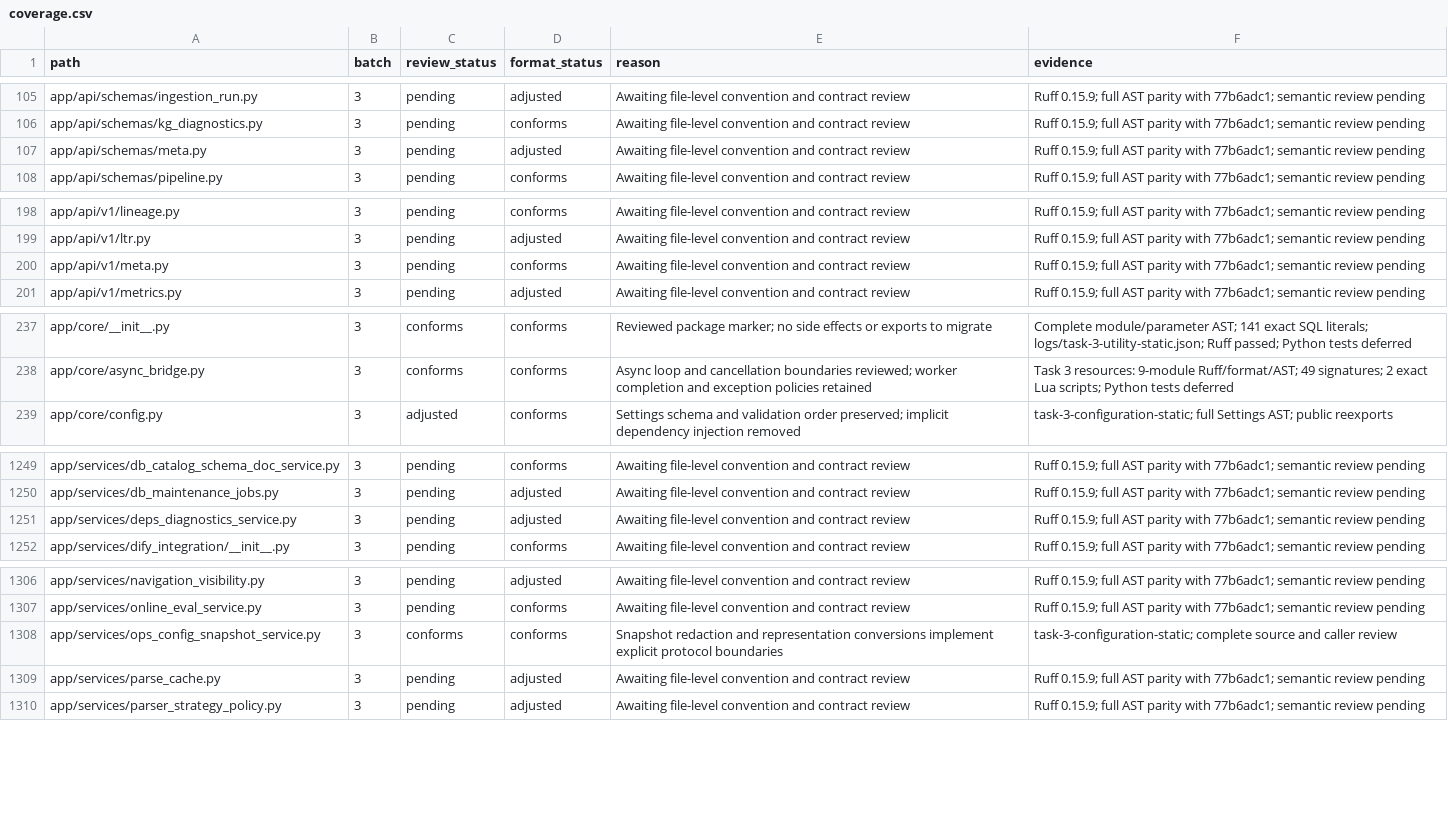
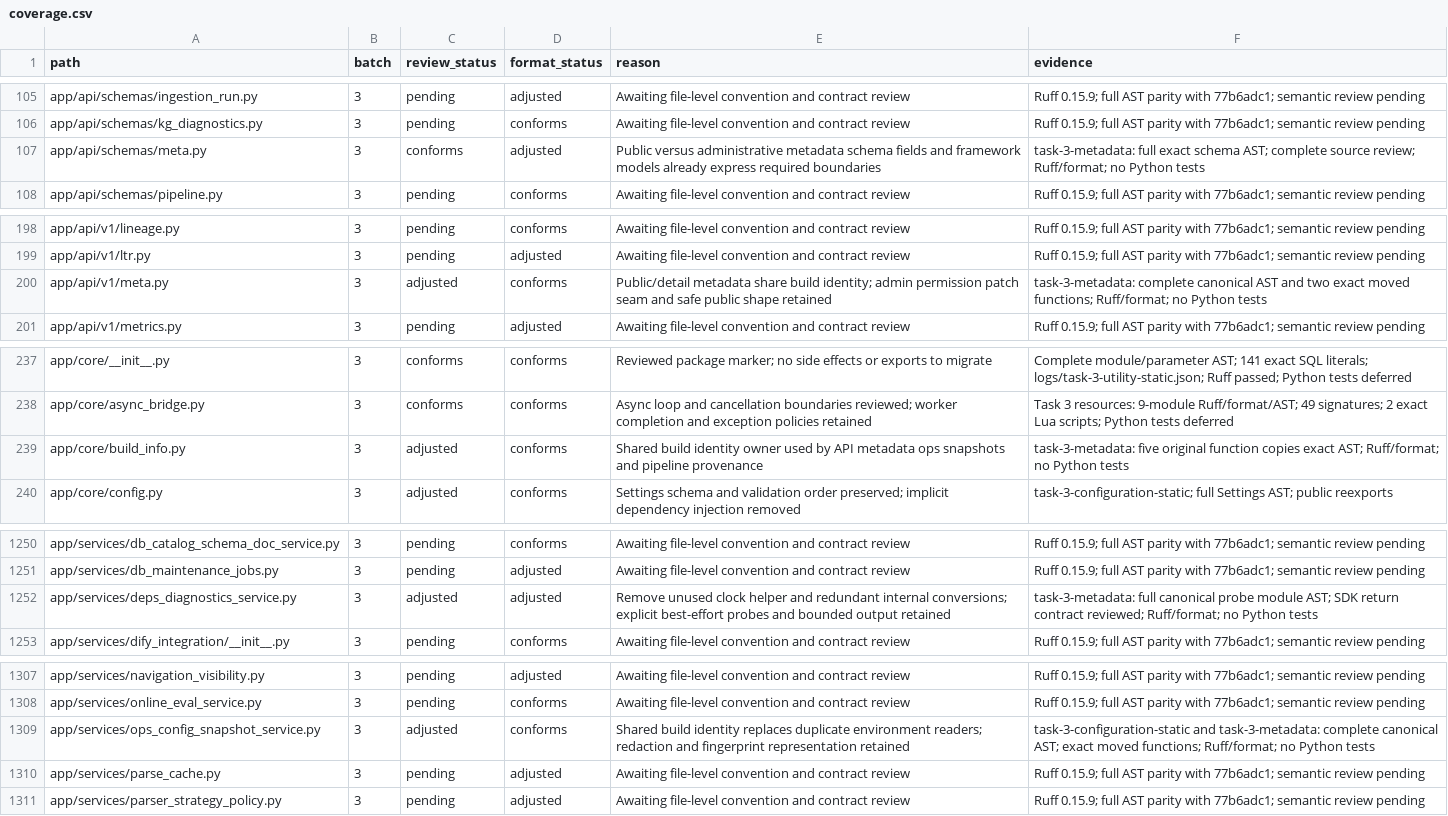
Before and after one commit to skygazer42/MimirQ, a CSV file: docs/maintenance/style-unification/coverage.csv, drawn as a sheet; only a part is shown, gaps mark what is left out; the diff covers the shown part only.

Commit message:
refactor(metadata): share build identity and simplify diagnostics

```diff
--- a/docs/maintenance/style-unification/coverage.csv
+++ b/docs/maintenance/style-unification/coverage.csv
@@ -106,3 +106,3 @@ app/api/schemas/ingestion_run.py,3,pending,adjusted,Awaiting file-level conventi
 app/api/schemas/kg_diagnostics.py,3,pending,conforms,Awaiting file-level convention and contract review,Ruff 0.15.9; full AST parity with 77b6adc1; semantic review pending
-app/api/schemas/meta.py,3,pending,adjusted,Awaiting file-level convention and contract review,Ruff 0.15.9; full AST parity with 77b6adc1; semantic review pending
+app/api/schemas/meta.py,3,conforms,adjusted,Public versus administrative metadata schema fields and framework models already express required boundaries,task-3-metadata: full exact schema AST; complete source review; Ruff/format; no Python tests
 app/api/schemas/pipeline.py,3,pending,conforms,Awaiting file-level convention and contract review,Ruff 0.15.9; full AST parity with 77b6adc1; semantic review pending
@@ -199,3 +199,3 @@ app/api/v1/lineage.py,3,pending,conforms,Awaiting file-level convention and cont
 app/api/v1/ltr.py,3,pending,adjusted,Awaiting file-level convention and contract review,Ruff 0.15.9; full AST parity with 77b6adc1; semantic review pending
-app/api/v1/meta.py,3,pending,conforms,Awaiting file-level convention and contract review,Ruff 0.15.9; full AST parity with 77b6adc1; semantic review pending
+app/api/v1/meta.py,3,adjusted,conforms,Public/detail metadata share build identity; admin permission patch seam and safe public shape retained,task-3-metadata: complete canonical AST and two exact moved functions; Ruff/format; no Python tests
 app/api/v1/metrics.py,3,pending,adjusted,Awaiting file-level convention and contract review,Ruff 0.15.9; full AST parity with 77b6adc1; semantic review pending
@@ -238,2 +238,3 @@ app/core/__init__.py,3,conforms,conforms,Reviewed package marker; no side effect
 app/core/async_bridge.py,3,conforms,conforms,Async loop and cancellation boundaries reviewed; worker completion and exception policies retained,Task 3 resources: 9-module Ruff/format/AST; 49 signatures; 2 exact Lua scripts; Python tests deferred
+app/core/build_info.py,3,adjusted,conforms,Shared build identity owner used by API metadata ops snapshots and pipeline provenance,task-3-metadata: five original function copies exact AST; Ruff/format; no Python tests
 app/core/config.py,3,adjusted,conforms,Settings schema and validation order preserved; implicit dependency injection removed,task-3-configuration-static; full Settings AST; public reexports
@@ -1250,3 +1251,3 @@ app/services/db_catalog_schema_doc_service.py,3,pending,conforms,Awaiting file-l
 app/services/db_maintenance_jobs.py,3,pending,adjusted,Awaiting file-level convention and contract review,Ruff 0.15.9; full AST parity with 77b6adc1; semantic review pending
-app/services/deps_diagnostics_service.py,3,pending,adjusted,Awaiting file-level convention and contract review,Ruff 0.15.9; full AST parity with 77b6adc1; semantic review pending
+app/services/deps_diagnostics_service.py,3,adjusted,adjusted,Remove unused clock helper and redundant internal conversions; explicit best-effort probes and bounded output retained,task-3-metadata: full canonical probe module AST; SDK return contract reviewed; Ruff/format; no Python tests
 app/services/dify_integration/__init__.py,3,pending,conforms,Awaiting file-level convention and contract review,Ruff 0.15.9; full AST parity with 77b6adc1; semantic review pending
@@ -1307,3 +1308,3 @@ app/services/navigation_visibility.py,3,pending,adjusted,Awaiting file-level con
 app/services/online_eval_service.py,3,pending,conforms,Awaiting file-level convention and contract review,Ruff 0.15.9; full AST parity with 77b6adc1; semantic review pending
-app/services/ops_config_snapshot_service.py,3,conforms,conforms,Snapshot redaction and representation conversions implement explicit protocol boundaries,task-3-configuration-static; complete source and caller review
+app/services/ops_config_snapshot_service.py,3,adjusted,conforms,Shared build identity replaces duplicate environment readers; redaction and fingerprint representation retained,task-3-configuration-static and task-3-metadata: complete canonical AST; exact moved functions; Ruff/format; no Python tests
 app/services/parse_cache.py,3,pending,adjusted,Awaiting file-level convention and contract review,Ruff 0.15.9; full AST parity with 77b6adc1; semantic review pending
```
Also changed, not shown: 2 edited cells elsewhere in this file, 8 other files.
